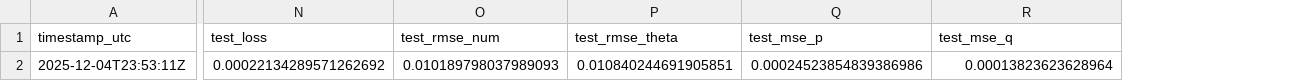
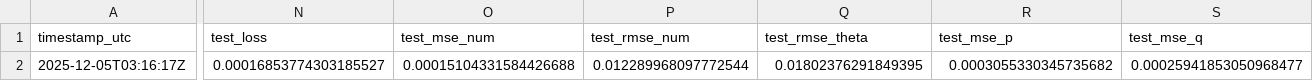
Before and after one commit to h1ppox99/powerflow-gnn, a CSV file: experiment_runs.csv, drawn as a sheet; only a part is shown, gaps mark what is left out; addresses are those after the commit; the diff covers the shown part only; the diff names each change by its address in the sheet, - before the commit and + after, or states it on an @@ line.

Commit message:
FIX: added mse to the logging, not just rmse

```diff
--- a/experiment_runs.csv
+++ b/experiment_runs.csv
+column O (test_mse_num), row 2: 0.00015104331584426688
-A2 (timestamp_utc): 2025-12-04T23:53:11Z
+A2 (timestamp_utc): 2025-12-05T03:16:17Z
-N2 (test_loss): 0.00022134289571262692
+N2 (test_loss): 0.00016853774303185527
-P2 (test_rmse_num): 0.010189798037989093
+P2 (test_rmse_num): 0.012289968097772544
-Q2 (test_rmse_theta): 0.010840244691905851
+Q2 (test_rmse_theta): 0.01802376291849395
-R2 (test_mse_p): 0.00024523854839386986
+R2 (test_mse_p): 0.0003055330345735682
-S2 (test_mse_q): 0.00013823623628964
+S2 (test_mse_q): 0.00025941853050968477
```
Also changed, not shown: 3 edited cells elsewhere in this file, 1 other file.
